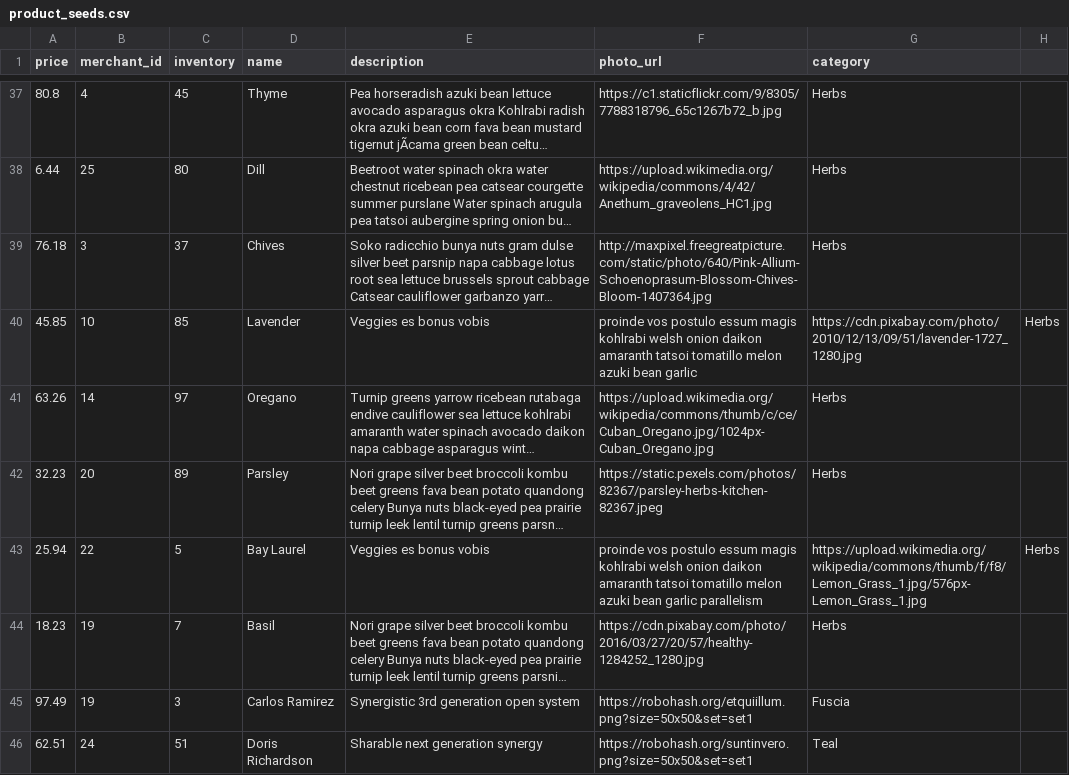
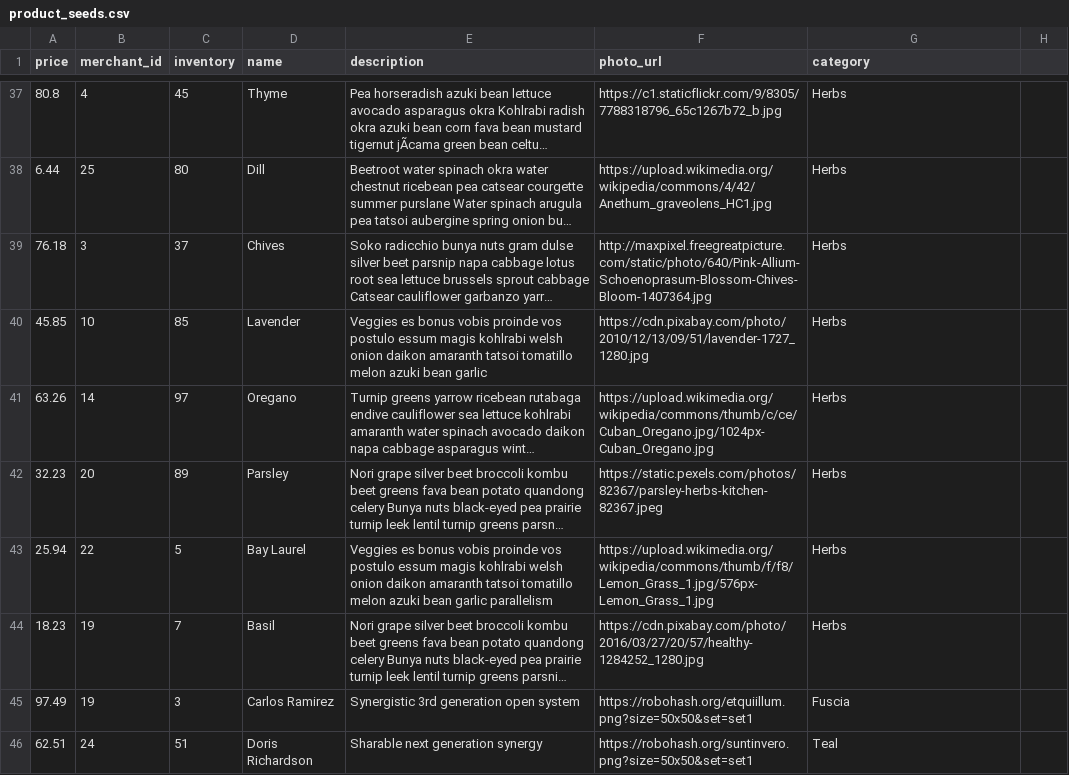
Before and after one commit to Emma-Claire/betsy, a CSV file: lib/seeds/product_seeds.csv, drawn as a sheet; only a part is shown, gaps mark what is left out; long unchanged cells end in …; the diff names each change by its address in the sheet, - before the commit and + after, or states it on an @@ line.

Commit message:
fixed spaces in seeds

```diff
--- a/lib/seeds/product_seeds.csv
+++ b/lib/seeds/product_seeds.csv
-E40 (description): …bonus vobis
+E40 (description): …bonus vobis proinde vos postulo essum magis kohlrabi welsh onion daikon amaranth tatsoi tomatillo melon azuki bean garlic
-F40 (photo_url): proinde vos postulo essum magis kohlrabi welsh onion daikon amaranth tatsoi tomatillo melon azuki bean garlic
+F40 (photo_url): https://cdn.pixabay.com/photo/2010/12/13/09/51/lavender-1727_1280.jpg
-G40 (category): https://cdn.pixabay.com/photo/2010/12/13/09/51/lavender-1727_1280.jpg
+G40 (category): Herbs
-H40: Herbs
+H40: (empty)
-E43 (description): …bonus vobis
+E43 (description): …bonus vobis proinde vos postulo essum magis kohlrabi welsh onion daikon amaranth tatsoi tomatillo melon azuki bean garlic parallelism
-F43 (photo_url): proinde vos postulo essum magis kohlrabi welsh onion daikon amaranth tatsoi tomatillo melon azuki bean garlic parallelism
+F43 (photo_url): https://upload.wikimedia.org/wikipedia/commons/thumb/f/f8/Lemon_Grass_1.jpg/576px-Lemon_Grass_1.jpg
-G43 (category): https://upload.wikimedia.org/wikipedia/commons/thumb/f/f8/Lemon_Grass_1.jpg/576px-Lemon_Grass_1.jpg
+G43 (category): Herbs
-H43: Herbs
+H43: (empty)
```
